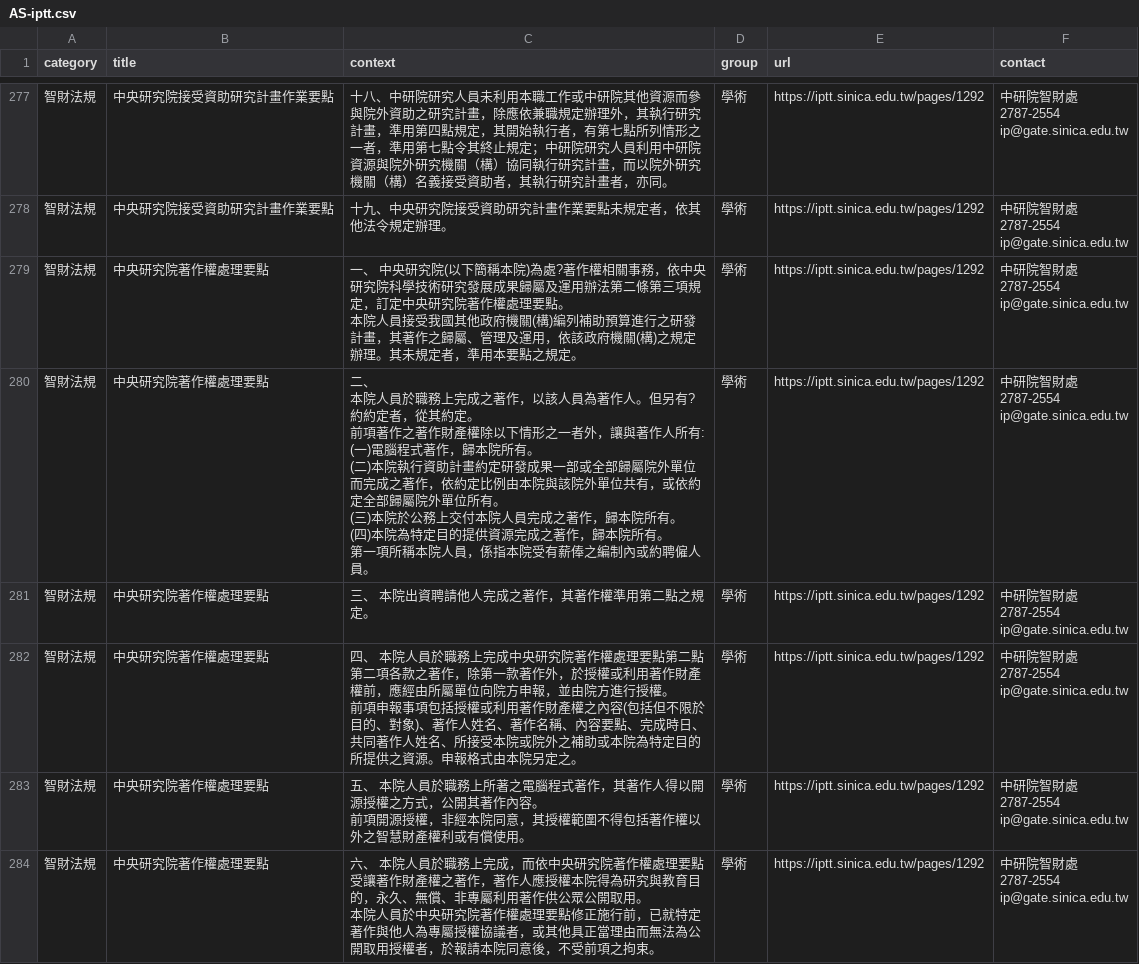
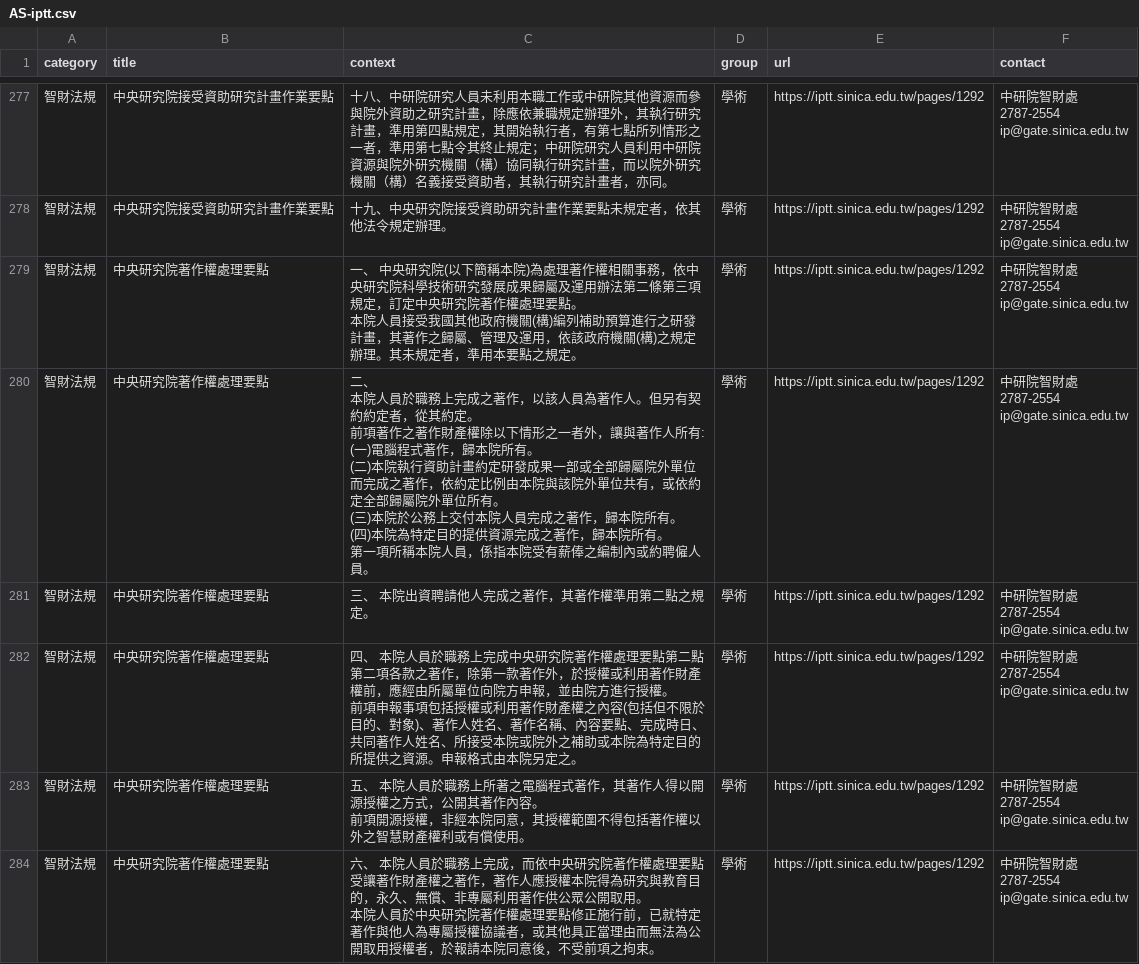
Before and after one commit to chungdaw/AS-FAQ-PREVIEW, a CSV file: source/AS-iptt.csv, drawn as a sheet; only a part is shown, gaps mark what is left out; the diff covers the shown part only.

```diff
--- a/source/AS-iptt.csv
+++ b/source/AS-iptt.csv
@@ -1456,16 +1456,16 @@ ip@gate.sinica.edu.tw"
 ip@gate.sinica.edu.tw"
-智財法規,中央研究院著作權處理要點,"一、 中央研究院(以下簡稱本院)為處?著作權相關事務，依中央研究院科學技術研究發展成果歸屬及運用辦法第二條第三項規定，訂定中央研究院著作權處理要點。
-本院人員接受我國其他政府機關(構)編列補助預算進行之研發計畫，其著作之歸屬、管理及運用，依該政府機關(構)之規定辦理。其未規定者，準用本要點之規定。",學術,https://iptt.sinica.edu.tw/pages/1292,"中研院智財處
-2787-2554
-ip@gate.sinica.edu.tw"
-智財法規,中央研究院著作權處理要點,"二、
-本院人員於職務上完成之著作，以該人員為著作人。但另有?約約定者，從其約定。
-前項著作之著作財產權除以下情形之一者外，讓與著作人所有:
-(一)電腦程式著作，歸本院所有。
-(二)本院執行資助計畫約定研發成果一部或全部歸屬院外單位而完成之著作，依約定比例由本院與該院外單位共有，或依約定全部歸屬院外單位所有。
-(三)本院於公務上交付本院人員完成之著作，歸本院所有。
-(四)本院為特定目的提供資源完成之著作，歸本院所有。
-第一項所稱本院人員，係指本院受有薪俸之編制內或約聘僱人員。",學術,https://iptt.sinica.edu.tw/pages/1292,"中研院智財處
-2787-2554
-ip@gate.sinica.edu.tw"
+智財法規,中央研究院著作權處理要點,"一、 中央研究院(以下簡稱本院)為處理著作權相關事務，依中央研究院科學技術研究發展成果歸屬及運用辦法第二條第三項規定，訂定中央研究院著作權處理要點。
+ 本院人員接受我國其他政府機關(構)編列補助預算進行之研發計畫，其著作之歸屬、管理及運用，依該政府機關(構)之規定辦理。其未規定者，準用本要點之規定。",學術,https://iptt.sinica.edu.tw/pages/1292,"中研院智財處
+2787-2554
+ip@gate.sinica.edu.tw"
+智財法規,中央研究院著作權處理要點,"二、
+本院人員於職務上完成之著作，以該人員為著作人。但另有契約約定者，從其約定。
+前項著作之著作財產權除以下情形之一者外，讓與著作人所有:
+(一)電腦程式著作，歸本院所有。
+(二)本院執行資助計畫約定研發成果一部或全部歸屬院外單位而完成之著作，依約定比例由本院與該院外單位共有，或依約定全部歸屬院外單位所有。
+(三)本院於公務上交付本院人員完成之著作，歸本院所有。
+(四)本院為特定目的提供資源完成之著作，歸本院所有。
+第一項所稱本院人員，係指本院受有薪俸之編制內或約聘僱人員。",學術,https://iptt.sinica.edu.tw/pages/1292,"中研院智財處
+2787-2554
+ip@gate.sinica.edu.tw"
 智財法規,中央研究院著作權處理要點,三、 本院出資聘請他人完成之著作，其著作權準用第二點之規定。,學術,https://iptt.sinica.edu.tw/pages/1292,"中研院智財處
```
Also changed, not shown: 28 edited cells elsewhere in this file, source/AS-ITS.csv, source/AS-dgbas.csv, 12 other files.
